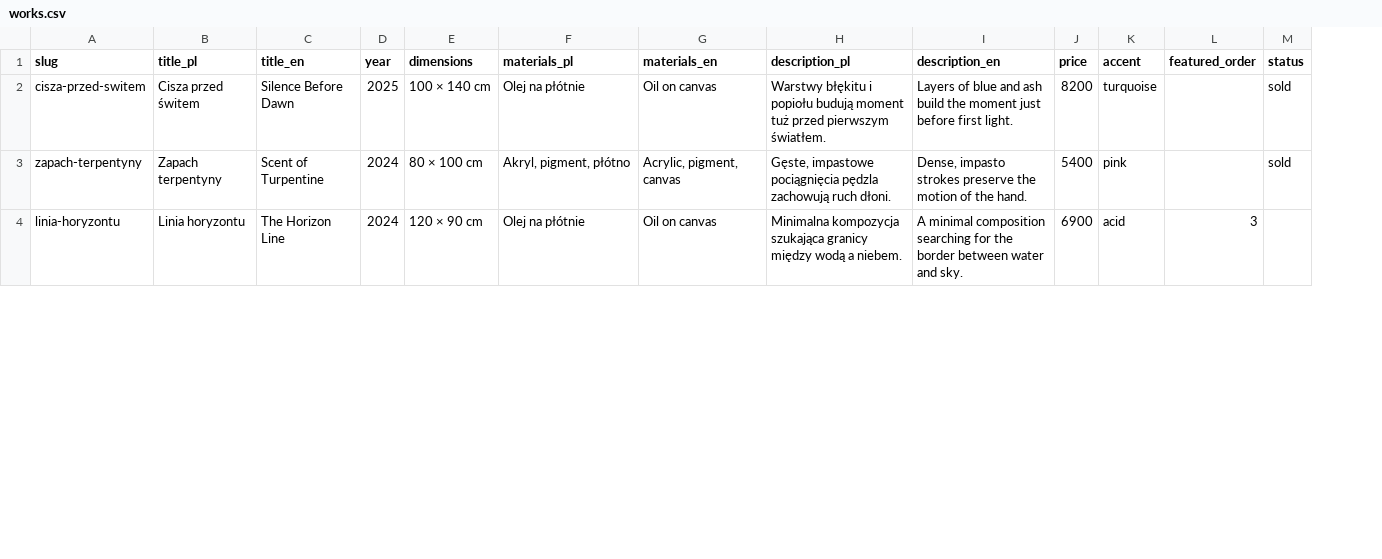
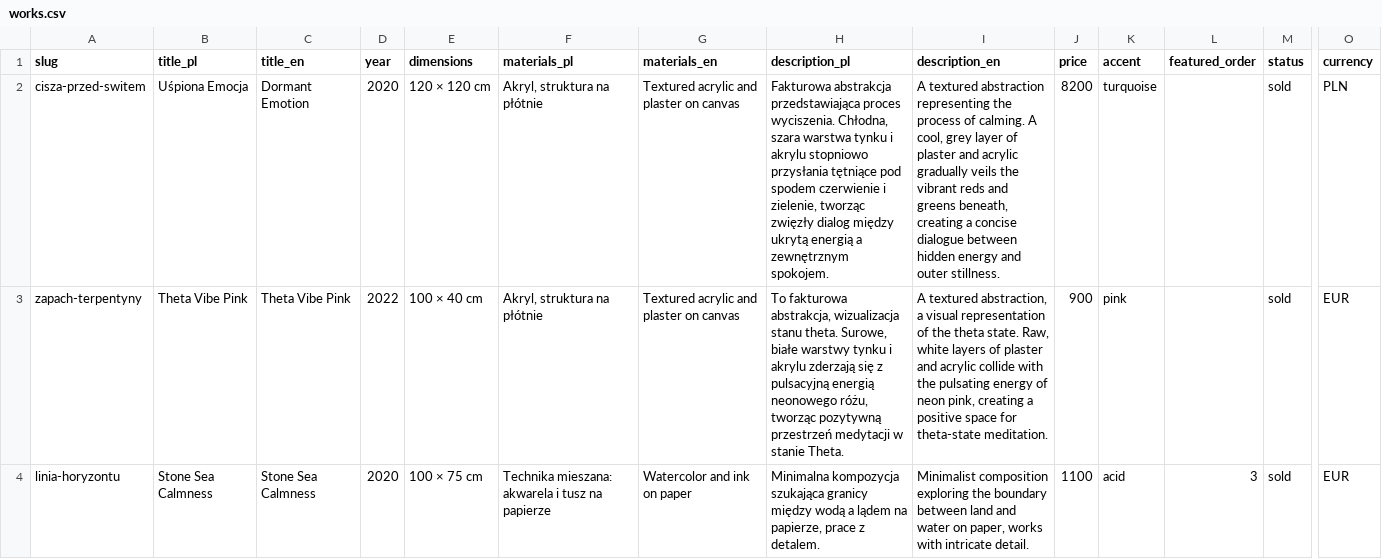
Before and after one commit to kubatooos/marta-kukla-art, a CSV file: src/data/works.csv, drawn as a sheet; only a part is shown, gaps mark what is left out; the diff covers the shown part only; the diff names each change by its address in the sheet, - before the commit and + after, or states it on an @@ line.

Commit message:
Nowe zdjecie artystki; prawdziwe dane 9 prac (tytul/wymiary/material/opis/status); 3 nowe prace bez zdjec (dramat-sukni, kokon, stalagnity); obsluga waluty EUR

```diff
--- a/src/data/works.csv
+++ b/src/data/works.csv
+column O (currency), rows 2-4: PLN | EUR | EUR
-B2 (title_pl): Cisza przed świtem
+B2 (title_pl): Uśpiona Emocja
-C2 (title_en): Silence Before Dawn
+C2 (title_en): Dormant Emotion
-D2 (year): 2025
+D2 (year): 2020
-E2 (dimensions): 100 × 140 cm
+E2 (dimensions): 120 × 120 cm
-F2 (materials_pl): Olej na płótnie
+F2 (materials_pl): Akryl, struktura na płótnie
-G2 (materials_en): Oil on canvas
+G2 (materials_en): Textured acrylic and plaster on canvas
-H2 (description_pl): Warstwy błękitu i popiołu budują moment tuż przed pierwszym światłem.
+H2 (description_pl): Fakturowa abstrakcja przedstawiająca proces wyciszenia. Chłodna, szara warstwa tynku i akrylu stopniowo przysłania tętniące pod spodem czerwienie i zielenie, tworząc zwięzły dialog między ukrytą energią a zewnętrznym spokojem.
-I2 (description_en): Layers of blue and ash build the moment just before first light.
+I2 (description_en): A textured abstraction representing the process of calming. A cool, grey layer of plaster and acrylic gradually veils the vibrant reds and greens beneath, creating a concise dialogue between hidden energy and outer stillness.
-B3 (title_pl): Zapach terpentyny
+B3 (title_pl): Theta Vibe Pink
-C3 (title_en): Scent of Turpentine
+C3 (title_en): Theta Vibe Pink
-D3 (year): 2024
+D3 (year): 2022
-E3 (dimensions): 80 × 100 cm
+E3 (dimensions): 100 × 40 cm
-F3 (materials_pl): Akryl, pigment, płótno
+F3 (materials_pl): Akryl, struktura na płótnie
-G3 (materials_en): Acrylic, pigment, canvas
+G3 (materials_en): Textured acrylic and plaster on canvas
-H3 (description_pl): Gęste, impastowe pociągnięcia pędzla zachowują ruch dłoni.
+H3 (description_pl): To fakturowa abstrakcja, wizualizacja stanu theta. Surowe, białe warstwy tynku i akrylu zderzają się z pulsacyjną energią neonowego różu, tworząc pozytywną przestrzeń medytacji w stanie Theta.
-I3 (description_en): Dense, impasto strokes preserve the motion of the hand.
+I3 (description_en): A textured abstraction, a visual representation of the theta state. Raw, white layers of plaster and acrylic collide with the pulsating energy of neon pink, creating a positive space for theta-state meditation.
-J3 (price): 5400
+J3 (price): 900
-B4 (title_pl): Linia horyzontu
+B4 (title_pl): Stone Sea Calmness
-C4 (title_en): The Horizon Line
+C4 (title_en): Stone Sea Calmness
-D4 (year): 2024
+D4 (year): 2020
-E4 (dimensions): 120 × 90 cm
+E4 (dimensions): 100 × 75 cm
-F4 (materials_pl): Olej na płótnie
+F4 (materials_pl): Technika mieszana: akwarela i tusz na papierze
-G4 (materials_en): Oil on canvas
+G4 (materials_en): Watercolor and ink on paper
-H4 (description_pl): …wodą a niebem.
+H4 (description_pl): …wodą a lądem na papierze, prace z detalem.
-I4 (description_en): A minimal composition searching for the border between water and sky.
+I4 (description_en): Minimalist composition exploring the boundary between land and water on paper, works with intricate detail.
-J4 (price): 6900
+J4 (price): 1100
-M4 (status): (empty)
+M4 (status): sold
```
Also changed, not shown: 3 added rows and 48 edited cells elsewhere in this file, 3 other files.
